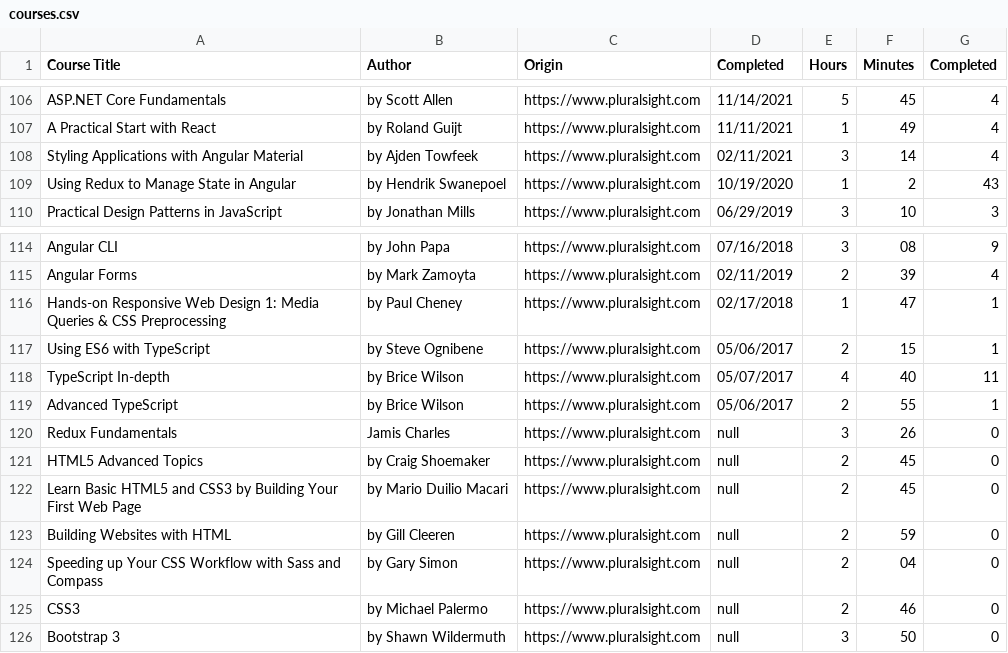
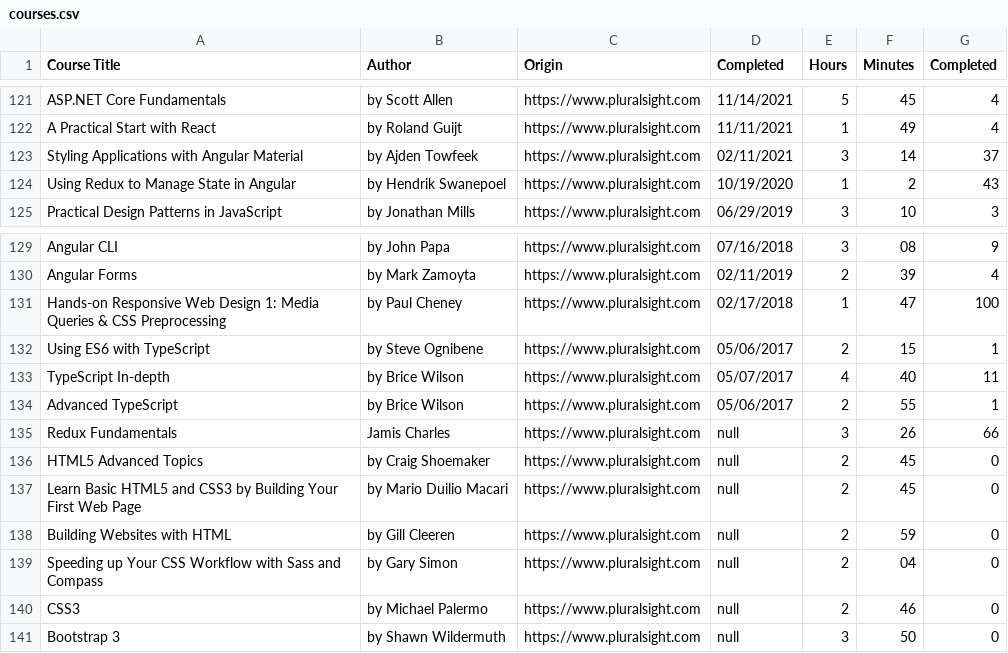
Before and after one commit to lkovari/KLHome, a CSV file: assets/courses/courses.csv, drawn as a sheet; only a part is shown, gaps mark what is left out; the diff covers the shown part only.

```diff
--- a/assets/courses/courses.csv
+++ b/assets/courses/courses.csv
@@ -107,3 +122,3 @@ ASP.NET Core Fundamentals,by Scott Allen,https://www.pluralsight.com,11/14/2021,
 A Practical Start with React,by Roland Guijt,https://www.pluralsight.com,11/11/2021,1,49,4
-Styling Applications with Angular Material,by Ajden Towfeek,https://www.pluralsight.com,02/11/2021,3,14,4
+Styling Applications with Angular Material,by Ajden Towfeek,https://www.pluralsight.com,02/11/2021,3,14,37
 Using Redux to Manage State in Angular,by Hendrik Swanepoel,https://www.pluralsight.com,10/19/2020,1,2,43
@@ -115,3 +130,3 @@ Angular CLI,by John Papa,https://www.pluralsight.com,07/16/2018,3,08,9
 Angular Forms,by Mark Zamoyta,https://www.pluralsight.com,02/11/2019,2,39,4
-Hands-on Responsive Web Design 1: Media Queries & CSS Preprocessing,by Paul Cheney,https://www.pluralsight.com,02/17/2018,1,47,1
+Hands-on Responsive Web Design 1: Media Queries & CSS Preprocessing,by Paul Cheney,https://www.pluralsight.com,02/17/2018,1,47,100
 Using ES6 with TypeScript,by Steve Ognibene,https://www.pluralsight.com,05/06/2017,2,15,1
@@ -119,3 +134,3 @@ TypeScript In-depth,by Brice Wilson,https://www.pluralsight.com,05/07/2017,4,40,
 Advanced TypeScript,by Brice Wilson,https://www.pluralsight.com,05/06/2017,2,55,1
-Redux Fundamentals,Jamis Charles,https://www.pluralsight.com,null,3,26,0
+Redux Fundamentals,Jamis Charles,https://www.pluralsight.com,null,3,26,66
 HTML5 Advanced Topics,by Craig Shoemaker,https://www.pluralsight.com,null,2,45,0
```
Also changed, not shown: 15 added rows and 5 edited cells elsewhere in this file, 13 other files.
